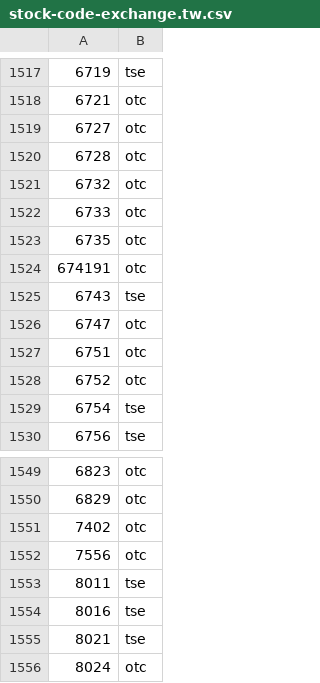
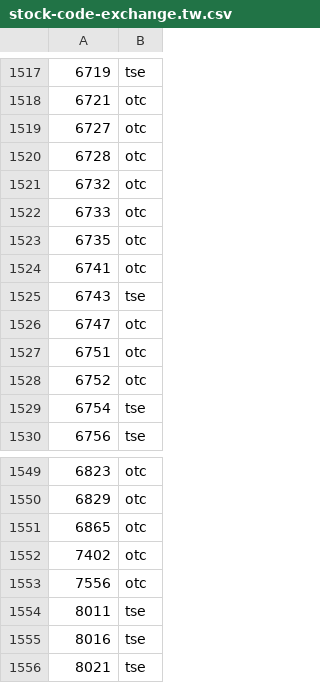
Before and after one commit to ktlast/market-envs, a CSV file: stock-code-exchange.tw.csv, drawn as a sheet; only a part is shown, gaps mark what is left out; the shorter side is filled out with more unchanged rows.

Commit message:
add otc_6865

```diff
--- a/stock-code-exchange.tw.csv
+++ b/stock-code-exchange.tw.csv
@@ -1523,3 +1523,3 @@
 6735,otc
-674191,otc
+6741,otc
 6743,tse
@@ -1550,2 +1550,3 @@
 6829,otc
+6865,otc
 7402,otc
```
